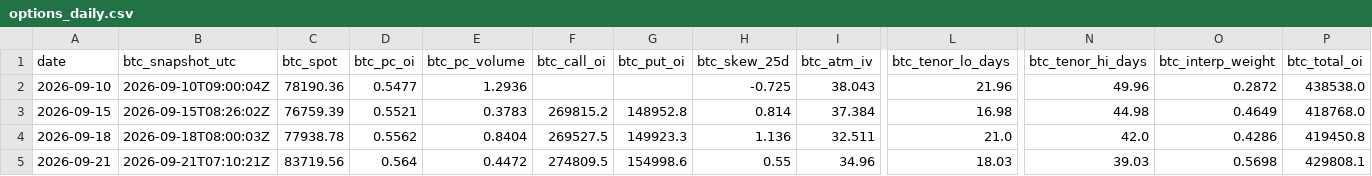
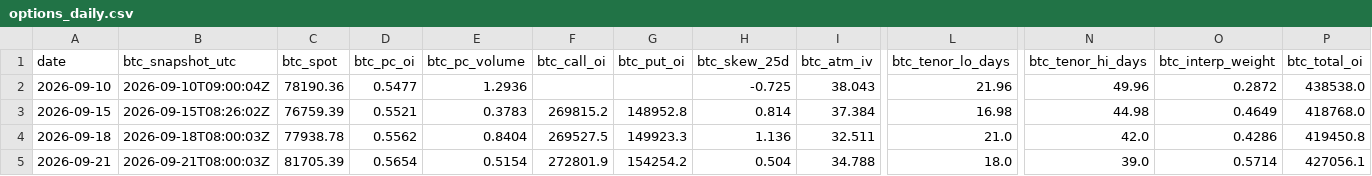
Before and after one commit to 3Jack1/btc-credit-dashboard, a CSV file: options_daily.csv, drawn as a sheet; only a part is shown, gaps mark what is left out; the diff covers the shown part only; the diff names each change by its address in the sheet, - before the commit and + after, or states it on an @@ line.

```diff
--- a/options_daily.csv
+++ b/options_daily.csv
-B5 (btc_snapshot_utc): 2026-09-21T07:10:21Z
+B5 (btc_snapshot_utc): 2026-09-21T08:00:03Z
-C5 (btc_spot): 83719.56
+C5 (btc_spot): 81705.39
-D5 (btc_pc_oi): 0.564
+D5 (btc_pc_oi): 0.5654
-E5 (btc_pc_volume): 0.4472
+E5 (btc_pc_volume): 0.5154
-F5 (btc_call_oi): 274809.5
+F5 (btc_call_oi): 272801.9
-G5 (btc_put_oi): 154998.6
+G5 (btc_put_oi): 154254.2
-H5 (btc_skew_25d): 0.55
+H5 (btc_skew_25d): 0.504
-I5 (btc_atm_iv): 34.96
+I5 (btc_atm_iv): 34.788
-L5 (btc_tenor_lo_days): 18.03
+L5 (btc_tenor_lo_days): 18.0
-N5 (btc_tenor_hi_days): 39.03
+N5 (btc_tenor_hi_days): 39.0
-O5 (btc_interp_weight): 0.5698
+O5 (btc_interp_weight): 0.5714
-P5 (btc_total_oi): 429808.1
+P5 (btc_total_oi): 427056.1
```
Also changed, not shown: 2 edited cells elsewhere in this file, dashboard_signals.csv, dashboard_state.csv, 4 other files.
